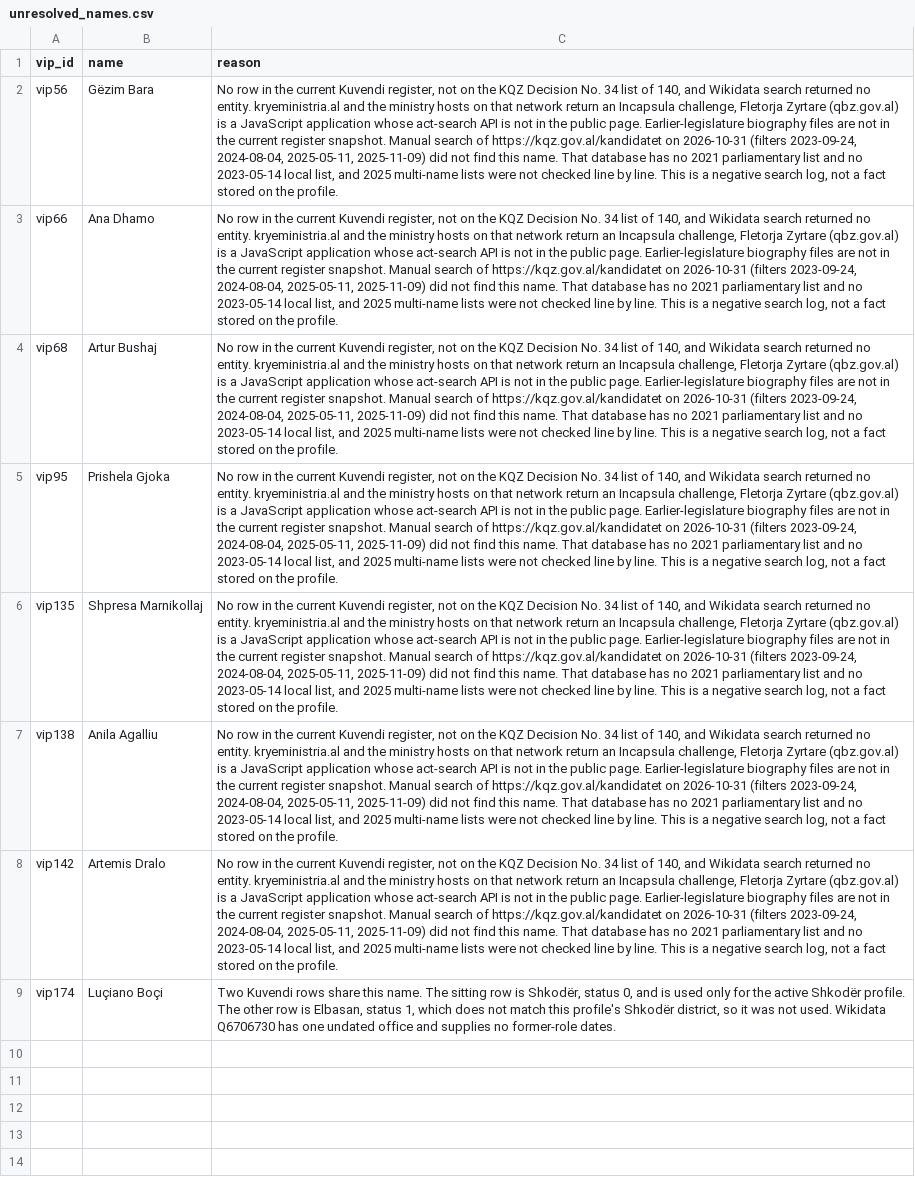
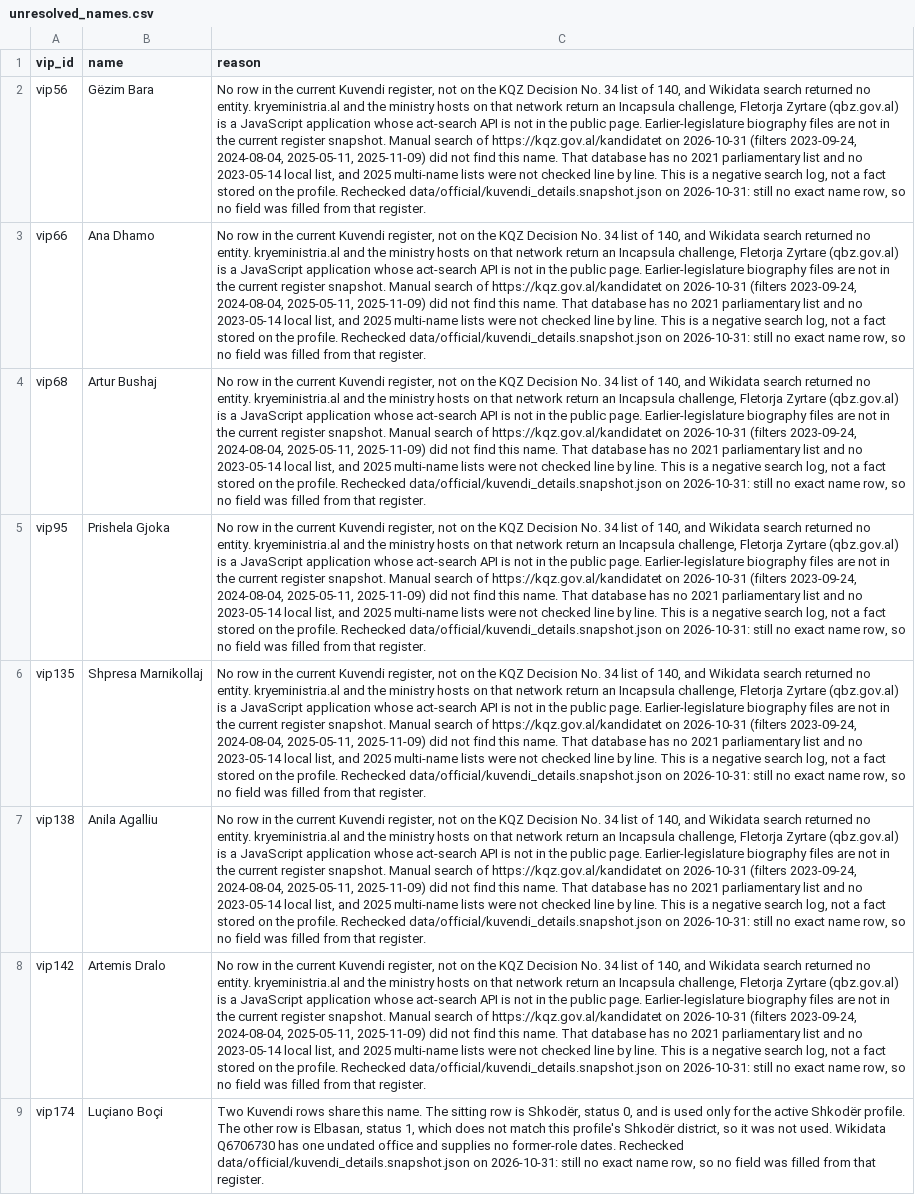
Before and after one commit to NOVARIC-Sh-A/novaric-ai-powered-news, a CSV file: data/official/unresolved_names.csv, drawn as a sheet; the diff names each change by its address in the sheet, - before the commit and + after, or states it on an @@ line.

```diff
--- a/data/official/unresolved_names.csv
+++ b/data/official/unresolved_names.csv
-C2:C8 (reason): …the profile.
+C2:C8 (reason): …the profile. Rechecked data/official/kuvendi_details.snapshot.json on 2026-10-31: still no exact name row, so no field was filled from that register.
-C9 (reason): …former-role dates.
+C9 (reason): …former-role dates. Rechecked data/official/kuvendi_details.snapshot.json on 2026-10-31: still no exact name row, so no field was filled from that register.
```
Also changed, not shown: data/official/cabinet_roles_not_added.csv, 7 other files.
